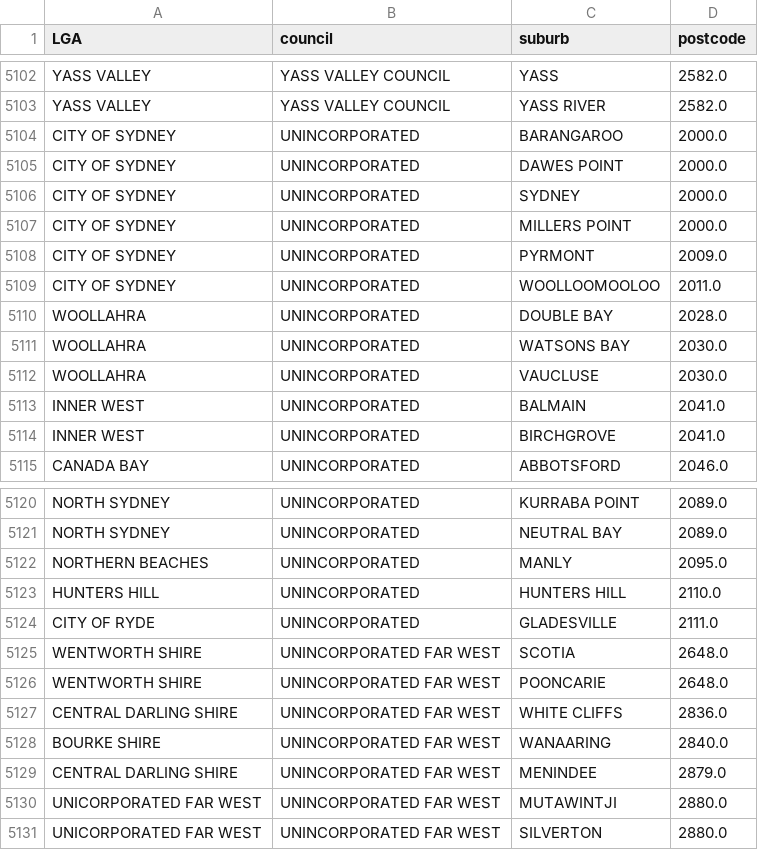
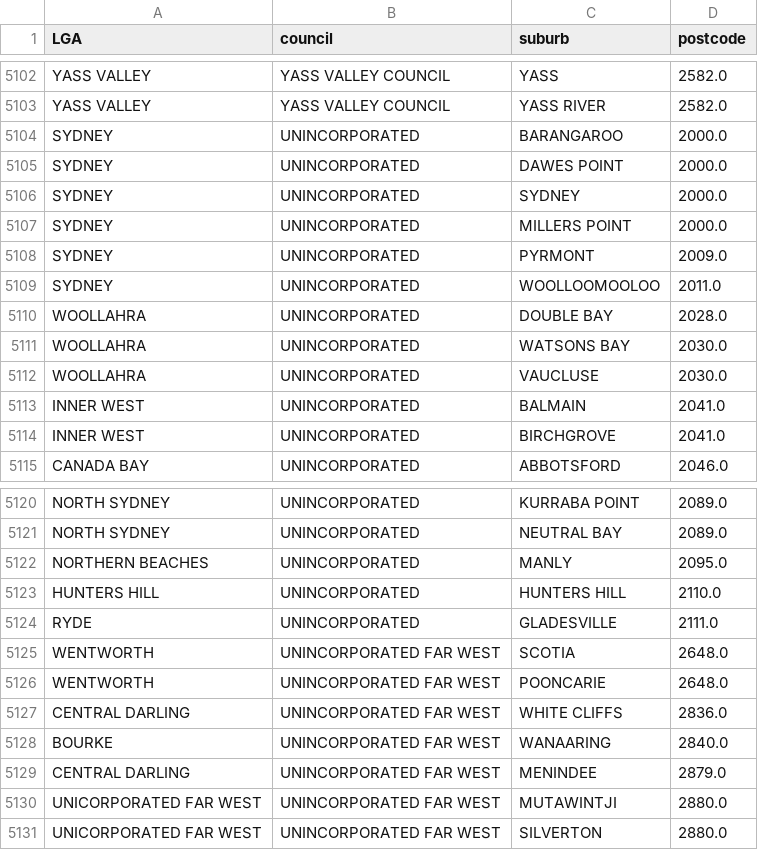
Before and after one commit to walthersy/NSW-house-price, a CSV file: Files/Area/Cleaned_LGA_Mapping_07102021.csv, drawn as a sheet; only a part is shown, gaps mark what is left out.

```diff
--- a/Files/Area/Cleaned_LGA_Mapping_07102021.csv
+++ b/Files/Area/Cleaned_LGA_Mapping_07102021.csv
@@ -5103,8 +5103,8 @@ YASS VALLEY,YASS VALLEY COUNCIL,YASS,2582.0
 YASS VALLEY,YASS VALLEY COUNCIL,YASS RIVER,2582.0
-CITY OF SYDNEY,UNINCORPORATED,BARANGAROO,2000.0
-CITY OF SYDNEY,UNINCORPORATED,DAWES POINT,2000.0
-CITY OF SYDNEY,UNINCORPORATED,SYDNEY,2000.0
-CITY OF SYDNEY,UNINCORPORATED,MILLERS POINT,2000.0
-CITY OF SYDNEY,UNINCORPORATED,PYRMONT,2009.0
-CITY OF SYDNEY,UNINCORPORATED,WOOLLOOMOOLOO,2011.0
+SYDNEY,UNINCORPORATED,BARANGAROO,2000.0
+SYDNEY,UNINCORPORATED,DAWES POINT,2000.0
+SYDNEY,UNINCORPORATED,SYDNEY,2000.0
+SYDNEY,UNINCORPORATED,MILLERS POINT,2000.0
+SYDNEY,UNINCORPORATED,PYRMONT,2009.0
+SYDNEY,UNINCORPORATED,WOOLLOOMOOLOO,2011.0
 WOOLLAHRA,UNINCORPORATED,DOUBLE BAY,2028.0
@@ -5123,8 +5123,8 @@ NORTHERN BEACHES,UNINCORPORATED,MANLY,2095.0
 HUNTERS HILL,UNINCORPORATED,HUNTERS HILL,2110.0
-CITY OF RYDE,UNINCORPORATED,GLADESVILLE,2111.0
-WENTWORTH SHIRE,UNINCORPORATED FAR WEST,SCOTIA,2648.0
-WENTWORTH SHIRE,UNINCORPORATED FAR WEST,POONCARIE,2648.0
-CENTRAL DARLING SHIRE,UNINCORPORATED FAR WEST,WHITE CLIFFS,2836.0
-BOURKE SHIRE,UNINCORPORATED FAR WEST,WANAARING,2840.0
-CENTRAL DARLING SHIRE,UNINCORPORATED FAR WEST,MENINDEE,2879.0
+RYDE,UNINCORPORATED,GLADESVILLE,2111.0
+WENTWORTH,UNINCORPORATED FAR WEST,SCOTIA,2648.0
+WENTWORTH,UNINCORPORATED FAR WEST,POONCARIE,2648.0
+CENTRAL DARLING,UNINCORPORATED FAR WEST,WHITE CLIFFS,2836.0
+BOURKE,UNINCORPORATED FAR WEST,WANAARING,2840.0
+CENTRAL DARLING,UNINCORPORATED FAR WEST,MENINDEE,2879.0
 UNICORPORATED FAR WEST,UNINCORPORATED FAR WEST,MUTAWINTJI,2880.0
```
Also changed, not shown: Files/Cleaned/Master_Pivot_Sales_Rent_5Quarters_SharedPOA_wLGA.csv, 1 other file.
